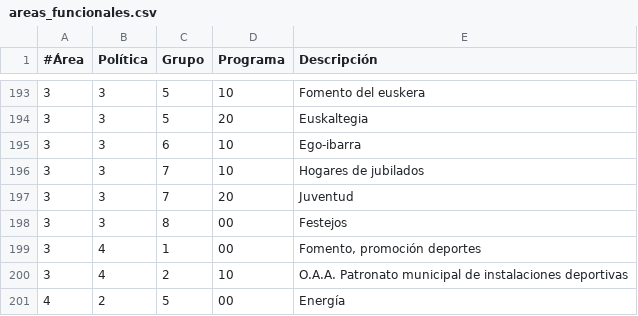
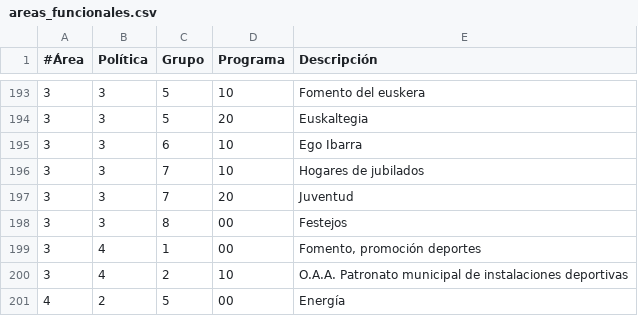
Before and after one commit to civio/presupuesto-eibar, a CSV file: data/es/areas_funcionales.csv, drawn as a sheet; only a part is shown, gaps mark what is left out.

```diff
--- a/data/es/areas_funcionales.csv
+++ b/data/es/areas_funcionales.csv
@@ -194,3 +194,3 @@
 3,3,5,20,"Euskaltegia"
-3,3,6,10,"Ego-ibarra"
+3,3,6,10,"Ego Ibarra"
 3,3,7,10,"Hogares de jubilados"
```
Also changed, not shown: data/eu/areas_funcionales.csv, 1 other file.
